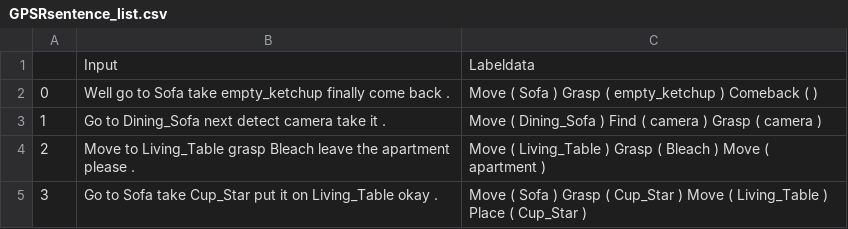
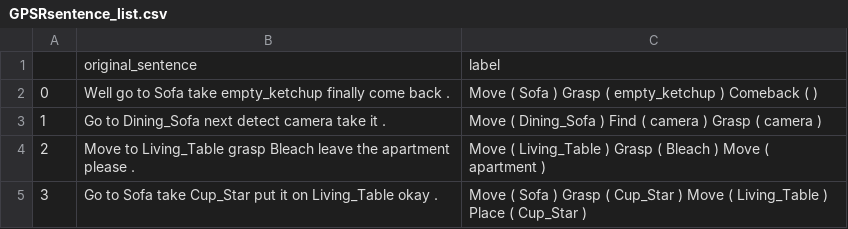
Before and after one commit to EmergentSystemLabStudent/noise_injection_seq2seq, a CSV file: GPSRsentence_list.csv, drawn as a sheet; only a part is shown.

Commit message:
Update GPSRsentence_list.csv

```diff
--- a/GPSRsentence_list.csv
+++ b/GPSRsentence_list.csv
@@ -1,2 +1,2 @@
-,Input,Labeldata
+,original_sentence,label
 0,Well go to Sofa  take empty_ketchup finally come back .,Move ( Sofa )  Grasp ( empty_ketchup )  Comeback ( )
```
